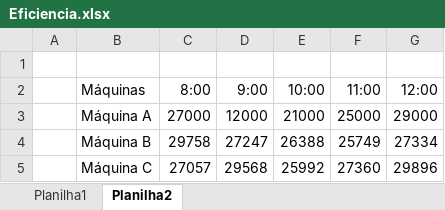
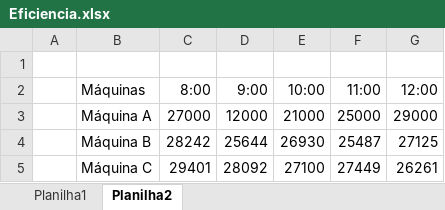
Before and after one commit to luisfernandospoljaric/SENAI2025, an Excel workbook: Microsoft_Office_Specialist_Associate/02-Excel/Aula08/Eficiencia.xlsx, sheet Planilha2, drawn as a sheet; values as stored, in another font and other column widths than the file's, no borders; the diff names each change by its address in the sheet, - before the commit and + after, or states it on an @@ line.

```diff
--- a/Microsoft_Office_Specialist_Associate/02-Excel/Aula08/Eficiencia.xlsx (sheet Planilha2)
+++ b/Microsoft_Office_Specialist_Associate/02-Excel/Aula08/Eficiencia.xlsx (sheet Planilha2)
-C4 (8:00): 29758
+C4 (8:00): 28242
-D4 (9:00): 27247
+D4 (9:00): 25644
-E4 (10:00): 26388
+E4 (10:00): 26930
-F4 (11:00): 25749
+F4 (11:00): 25487
-G4 (12:00): 27334
+G4 (12:00): 27125
-C5 (8:00): 27057
+C5 (8:00): 29401
-D5 (9:00): 29568
+D5 (9:00): 28092
-E5 (10:00): 25992
+E5 (10:00): 27100
-F5 (11:00): 27360
+F5 (11:00): 27449
-G5 (12:00): 29896
+G5 (12:00): 26261
```
Also changed, not shown: 11 other files.
